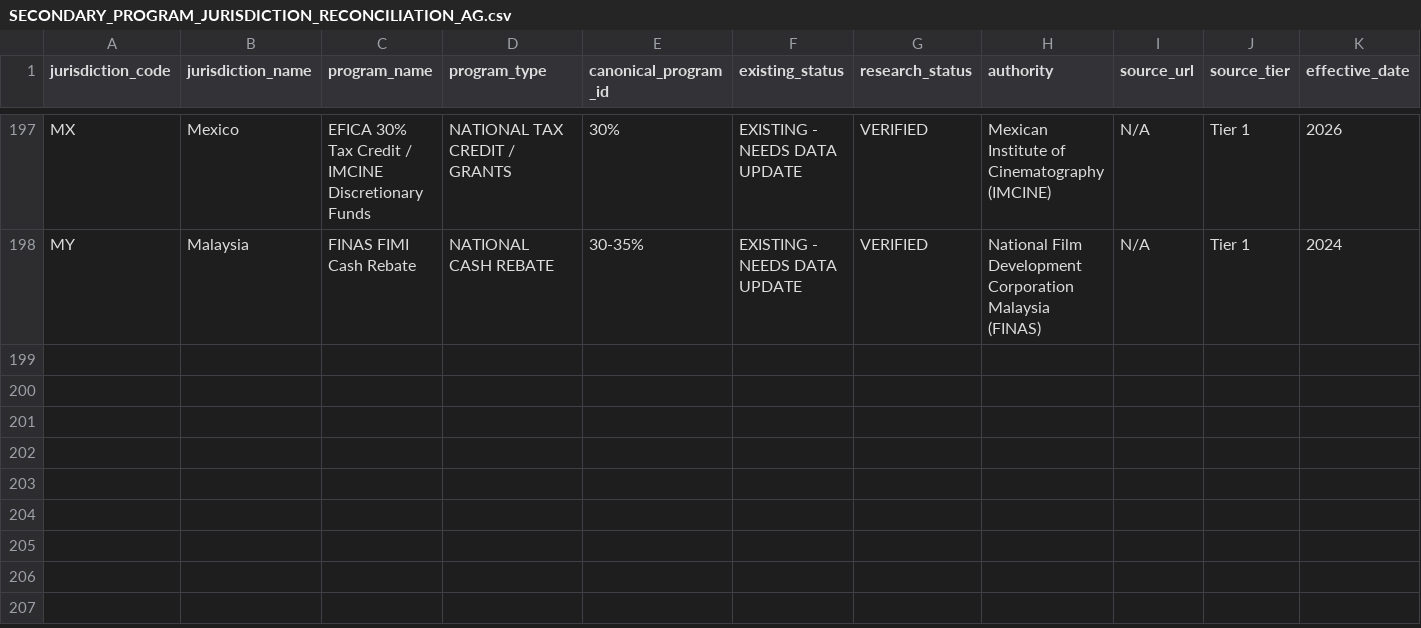
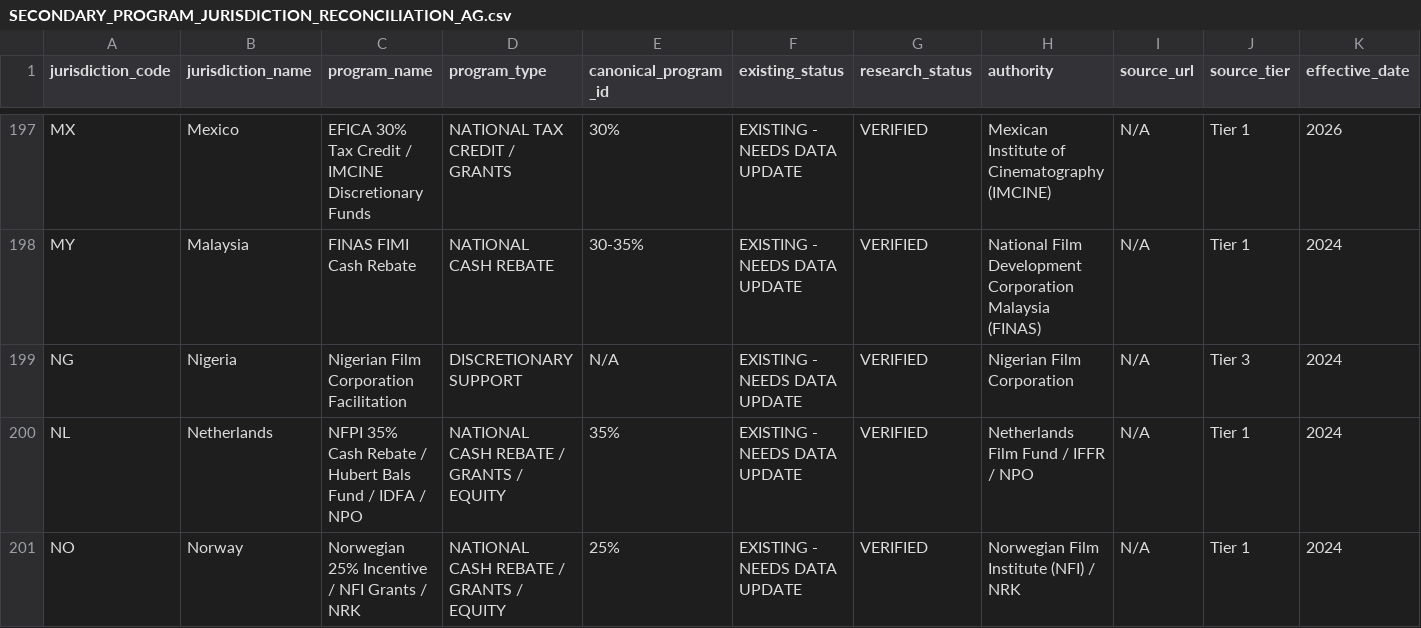
Before and after one commit to surajgohill-oss/Frametax, a CSV file: docs/validation/SECONDARY_PROGRAM_JURISDICTION_RECONCILIATION_AG.csv, drawn as a sheet; only a part is shown, gaps mark what is left out; rows hold the shown columns only; the diff names each change by its address in the sheet, - before the commit and + after, or states it on an @@ line.

```diff
--- a/docs/validation/SECONDARY_PROGRAM_JURISDICTION_RECONCILIATION_AG.csv
+++ b/docs/validation/SECONDARY_PROGRAM_JURISDICTION_RECONCILIATION_AG.csv
+row 199: NG | Nigeria | Nigerian Film Corporation Facilitation | DISCRETIONARY SUPPORT | N/A | EXISTING - NEEDS DATA UPDATE | VERIFIED | Nigerian Film Corporation | N/A | Tier 3 | 2024
+row 200: NL | Netherlands | NFPI 35% Cash Rebate / Hubert Bals Fund / IDFA / NPO | NATIONAL CASH REBATE / GRANTS / EQUITY | 35% | EXISTING - NEEDS DATA UPDATE | VERIFIED | Netherlands Film Fund / IFFR / NPO | N/A | Tier 1 | 2024
+row 201: NO | Norway | Norwegian 25% Incentive / NFI Grants / NRK | NATIONAL CASH REBATE / GRANTS / EQUITY | 25% | EXISTING - NEEDS DATA UPDATE | VERIFIED | Norwegian Film Institute (NFI) / NRK | N/A | Tier 1 | 2024
```
Also changed, not shown: 1 other file.
